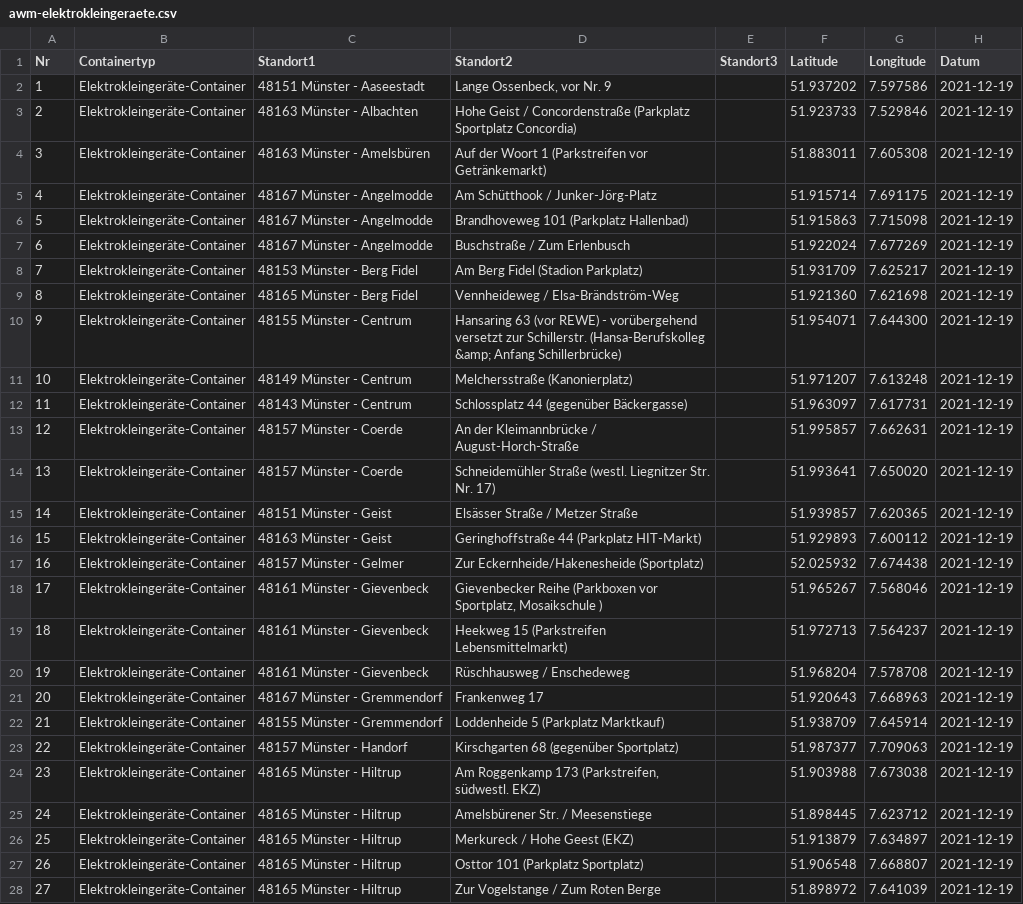
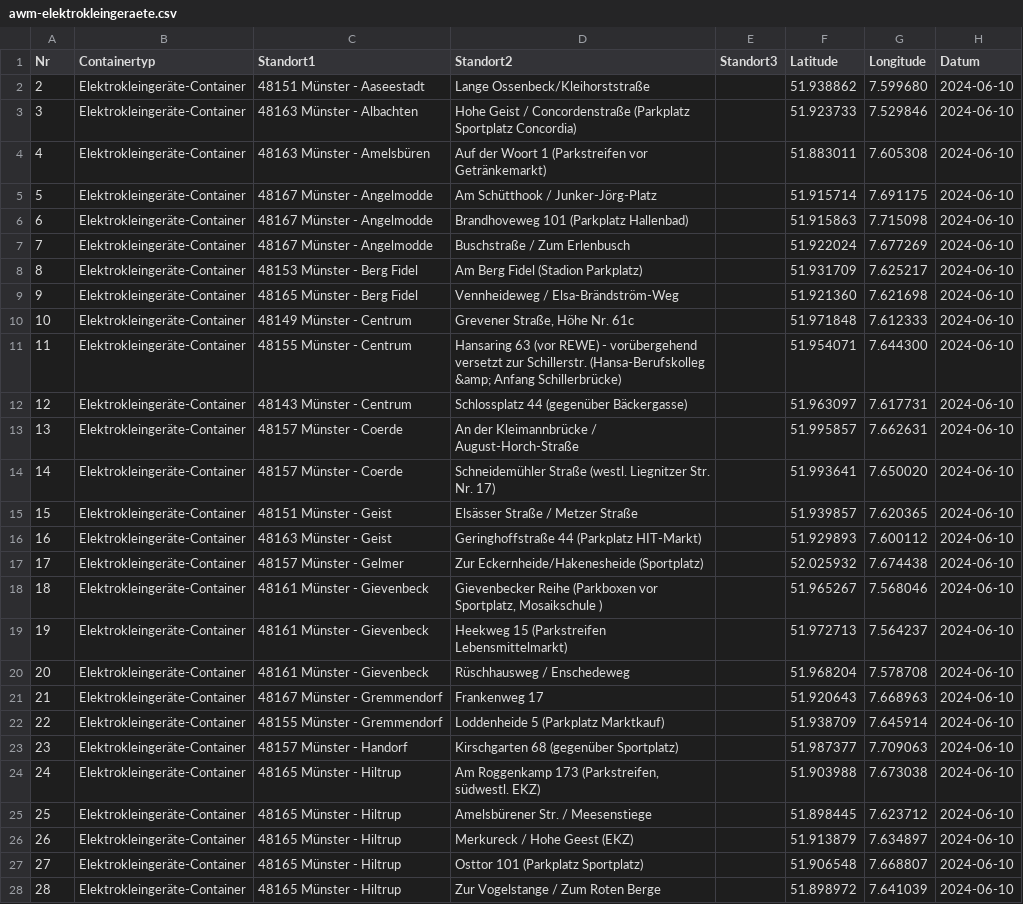
Before and after one commit to od-ms/converter-scripts, a CSV file: data/awm-elektrokleingeraete.csv, drawn as a sheet; only a part is shown; removed rows and columns are numbered as before the commit, all else as after; the diff covers the shown part only; the diff names each change by its address in the sheet, - before the commit and + after, or states it on an @@ line.

```diff
--- a/data/awm-elektrokleingeraete.csv
+++ b/data/awm-elektrokleingeraete.csv
-row 2: 1 | Elektrokleingeräte-Container | 48151 Münster - Aaseestadt | Lange Ossenbeck, vor Nr. 9 |  | 51.937202 | 7.597586 | 2021-12-19
+row 2: 2 | Elektrokleingeräte-Container | 48151 Münster - Aaseestadt | Lange Ossenbeck/Kleihorststraße |  | 51.938862 | 7.599680 | 2024-06-10
@@ column A (Nr) renumbered from row 3 down @@
-H3:H9 (Datum): 2021-12-19
+H3:H9 (Datum): 2024-06-10
+row 10: 10 | Elektrokleingeräte-Container | 48149 Münster - Centrum | Grevener Straße, Höhe Nr. 61c |  | 51.971848 | 7.612333 | 2024-06-10
-H11 (Datum): 2021-12-19
+H11 (Datum): 2024-06-10
-row 11: 10 | Elektrokleingeräte-Container | 48149 Münster - Centrum | Melchersstraße (Kanonierplatz) |  | 51.971207 | 7.613248 | 2021-12-19
-H12:H28 (Datum): 2021-12-19
+H12:H28 (Datum): 2024-06-10
```
Also changed, not shown: 17 edited cells elsewhere in this file, data/awm-altkleider.csv, data/awm-glascontainer.csv, 15 other files.
